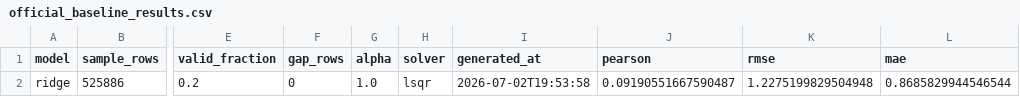
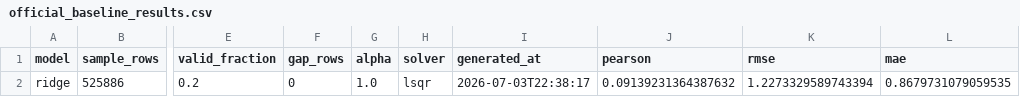
Before and after one commit to HSrockstar/tongji_DRW_Crypto_Market_Prediction, a CSV file: outputs/experiments/official_baseline_results.csv, drawn as a sheet; only a part is shown, gaps mark what is left out; the diff names each change by its address in the sheet, - before the commit and + after, or states it on an @@ line.

```diff
--- a/outputs/experiments/official_baseline_results.csv
+++ b/outputs/experiments/official_baseline_results.csv
-I2 (generated_at): 2026-07-02T19:53:58
+I2 (generated_at): 2026-07-03T22:38:17
-J2 (pearson): 0.09190551667590487
+J2 (pearson): 0.09139231364387632
-K2 (rmse): 1.2275199829504948
+K2 (rmse): 1.2273329589743394
-L2 (mae): 0.8685829944546544
+L2 (mae): 0.8679731079059535
```
Also changed, not shown: outputs/experiments/official_lgbm_results.csv, outputs/experiments/official_model_compare.csv, 15 other files.
